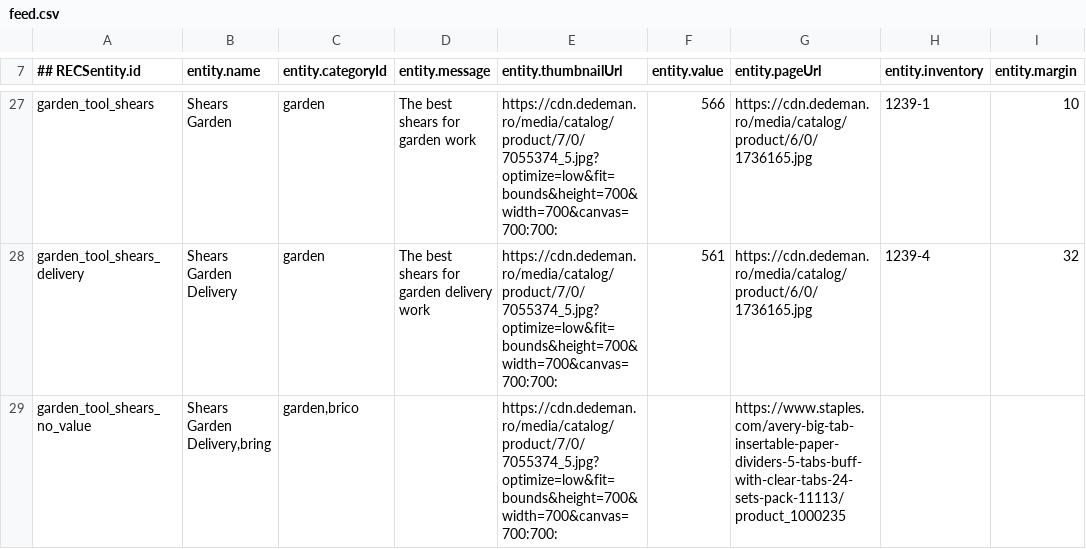
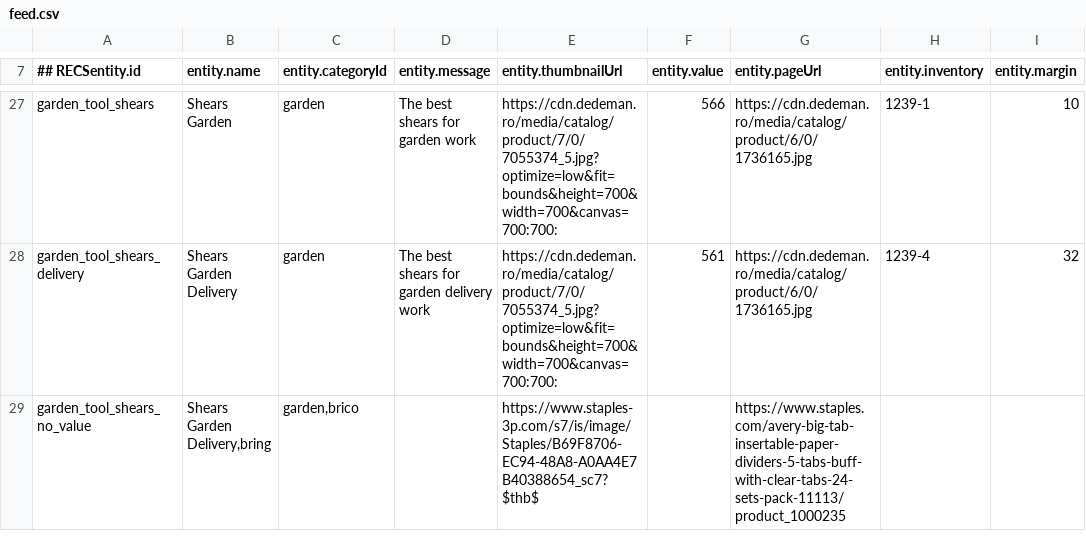
Before and after one commit to atrifan/target-demo-site, a CSV file: resources/feed.csv, drawn as a sheet; only a part is shown, gaps mark what is left out; the diff names each change by its address in the sheet, - before the commit and + after, or states it on an @@ line.

Commit message:
update feed

```diff
--- a/resources/feed.csv
+++ b/resources/feed.csv
-E29 (entity.thumbnailUrl): https://cdn.dedeman.ro/media/catalog/product/7/0/7055374_5.jpg?optimize=low&fit=bounds&height=700&width=700&canvas=700:700:
+E29 (entity.thumbnailUrl): https://www.staples-3p.com/s7/is/image/Staples/B69F8706-EC94-48A8-A0AA4E7B40388654_sc7?$thb$
```
